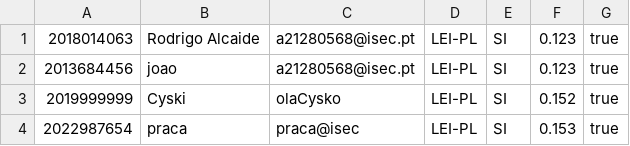
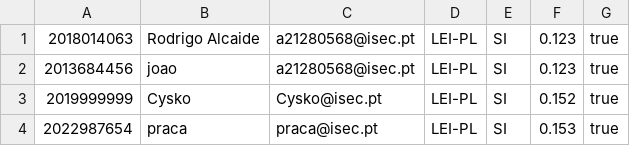
Before and after one commit to AlcaideLeLe/PaProject, a CSV file: pt/isec/pa/apoio_poe/model/data/Aluno.csv, drawn as a sheet.

Commit message:
changes

```diff
--- a/pt/isec/pa/apoio_poe/model/data/Aluno.csv
+++ b/pt/isec/pa/apoio_poe/model/data/Aluno.csv
@@ -2,3 +2,3 @@
 2013684456;joao;a21280568@isec.pt;LEI-PL;SI;0.123;true
-2019999999;Cyski;olaCysko;LEI-PL;SI;0.152;true
-2022987654;praca;praca@isec;LEI-PL;SI;0.153;true
+2019999999;Cysko;Cysko@isec.pt;LEI-PL;SI;0.152;true
+2022987654;praca;praca@isec.pt;LEI-PL;SI;0.153;true
```
